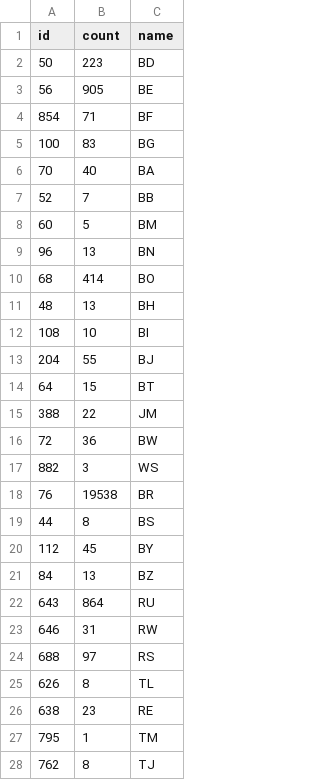
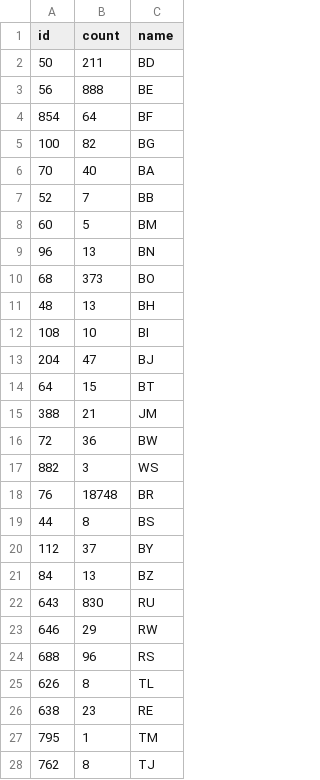
Before and after one commit to GeoDaCenter/GeoDaCenter.github.io, a CSV file: data/down_by_country.csv, drawn as a sheet; only a part is shown; the diff covers the shown part only.

Commit message:
Revert to original
Revert to Jul2019

```diff
--- a/data/down_by_country.csv
+++ b/data/down_by_country.csv
@@ -1,6 +1,6 @@
 id,count,name
-50,223,BD
-56,905,BE
-854,71,BF
-100,83,BG
+50,211,BD
+56,888,BE
+854,64,BF
+100,82,BG
 70,40,BA
@@ -9,17 +9,17 @@ id,count,name
 96,13,BN
-68,414,BO
+68,373,BO
 48,13,BH
 108,10,BI
-204,55,BJ
+204,47,BJ
 64,15,BT
-388,22,JM
+388,21,JM
 72,36,BW
 882,3,WS
-76,19538,BR
+76,18748,BR
 44,8,BS
-112,45,BY
+112,37,BY
 84,13,BZ
-643,864,RU
-646,31,RW
-688,97,RS
+643,830,RU
+646,29,RW
+688,96,RS
 626,8,TL
```
Also changed, not shown: 97 edited cells elsewhere in this file.
